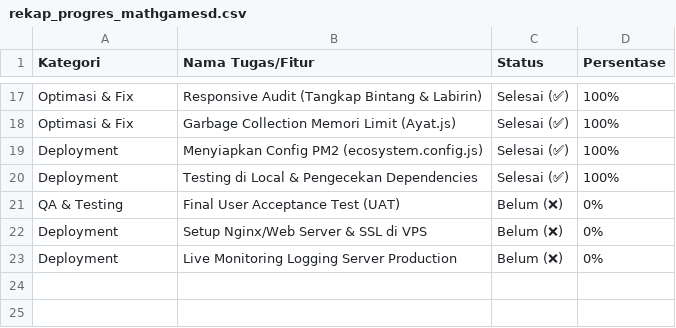
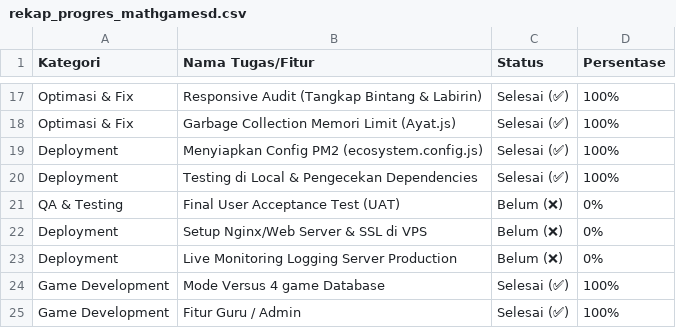
Before and after one commit to ridhoahmd/MathGameSD, a CSV file: rekap_progres_mathgamesd.csv, drawn as a sheet; only a part is shown, gaps mark what is left out.

```diff
--- a/rekap_progres_mathgamesd.csv
+++ b/rekap_progres_mathgamesd.csv
@@ -23 +23,3 @@ Deployment,Setup Nginx/Web Server & SSL di VPS,Belum (❌),0%
 Deployment,Live Monitoring Logging Server Production,Belum (❌),0%
+Game Development,Mode Versus 4 game Database ,Selesai (✅),100%
+Game Development,Fitur Guru / Admin,Selesai (✅),100%
```
Also changed, not shown: 40 other files.
